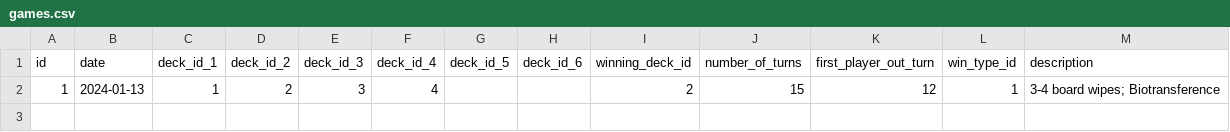
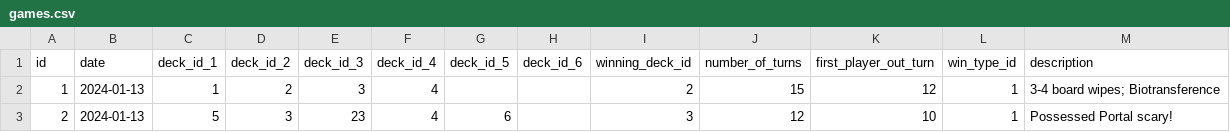
Before and after one commit to scubbo/edh-elo, a CSV file: seed-data/games.csv, drawn as a sheet.

```diff
--- a/seed-data/games.csv
+++ b/seed-data/games.csv
@@ -2 +2,2 @@ id,date,deck_id_1,deck_id_2,deck_id_3,deck_id_4,deck_id_5,deck_id_6,winning_deck
 1,2024-01-13,1,2,3,4,,,2,15,12,1,3-4 board wipes; Biotransference
+2,2024-01-13,5,3,23,4,6,,3,12,10,1,Possessed Portal scary!
```
Also changed, not shown: 31 other files.
